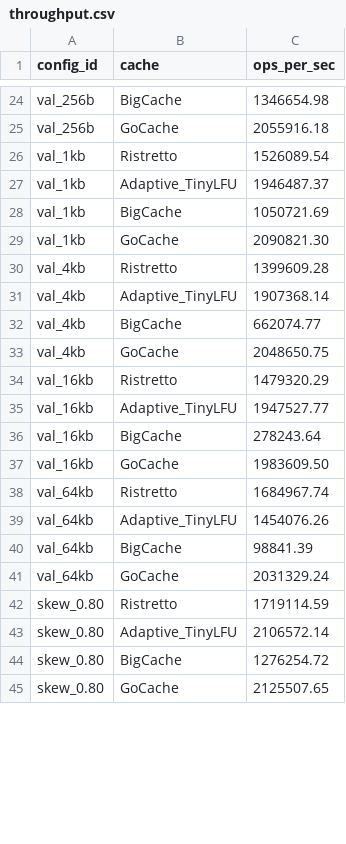
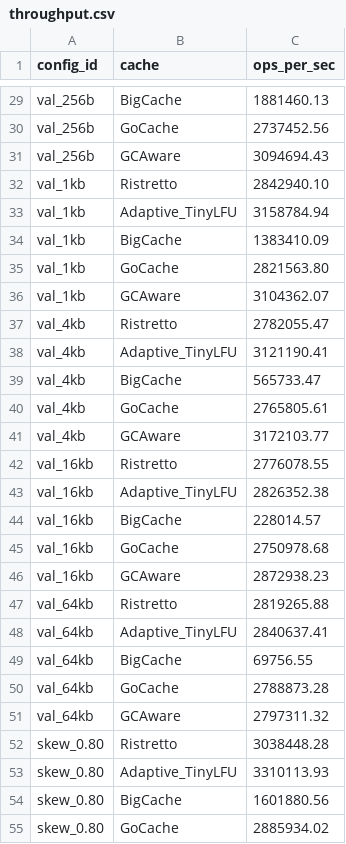
Before and after one commit to krantro2938/go-cache-benchmark, a CSV file: results/throughput.csv, drawn as a sheet; only a part is shown, gaps mark what is left out; addresses are those after the commit; the diff covers the shown part only; the diff names each change by its address in the sheet, - before the commit and + after, or states it on an @@ line.

```diff
--- a/results/throughput.csv
+++ b/results/throughput.csv
-C29 (ops_per_sec): 1346654.98
+C29 (ops_per_sec): 1881460.13
-C30 (ops_per_sec): 2055916.18
+C30 (ops_per_sec): 2737452.56
+row 31: val_256b | GCAware | 3094694.43
-C32 (ops_per_sec): 1526089.54
+C32 (ops_per_sec): 2842940.10
-C33 (ops_per_sec): 1946487.37
+C33 (ops_per_sec): 3158784.94
-C34 (ops_per_sec): 1050721.69
+C34 (ops_per_sec): 1383410.09
-C35 (ops_per_sec): 2090821.30
+C35 (ops_per_sec): 2821563.80
+row 36: val_1kb | GCAware | 3104362.07
-C37 (ops_per_sec): 1399609.28
+C37 (ops_per_sec): 2782055.47
-C38 (ops_per_sec): 1907368.14
+C38 (ops_per_sec): 3121190.41
-C39 (ops_per_sec): 662074.77
+C39 (ops_per_sec): 565733.47
-C40 (ops_per_sec): 2048650.75
+C40 (ops_per_sec): 2765805.61
+row 41: val_4kb | GCAware | 3172103.77
-C42 (ops_per_sec): 1479320.29
+C42 (ops_per_sec): 2776078.55
-C43 (ops_per_sec): 1947527.77
+C43 (ops_per_sec): 2826352.38
-C44 (ops_per_sec): 278243.64
+C44 (ops_per_sec): 228014.57
-C45 (ops_per_sec): 1983609.50
+C45 (ops_per_sec): 2750978.68
+row 46: val_16kb | GCAware | 2872938.23
-C47 (ops_per_sec): 1684967.74
+C47 (ops_per_sec): 2819265.88
-C48 (ops_per_sec): 1454076.26
+C48 (ops_per_sec): 2840637.41
-C49 (ops_per_sec): 98841.39
+C49 (ops_per_sec): 69756.55
-C50 (ops_per_sec): 2031329.24
+C50 (ops_per_sec): 2788873.28
+row 51: val_64kb | GCAware | 2797311.32
-C52 (ops_per_sec): 1719114.59
+C52 (ops_per_sec): 3038448.28
-C53 (ops_per_sec): 2106572.14
+C53 (ops_per_sec): 3310113.93
-C54 (ops_per_sec): 1276254.72
+C54 (ops_per_sec): 1601880.56
-C55 (ops_per_sec): 2125507.65
+C55 (ops_per_sec): 2885934.02
```
Also changed, not shown: 9 added rows and 34 edited cells elsewhere in this file, results/evictions.csv, results/hitratio.csv, 4 other files.
